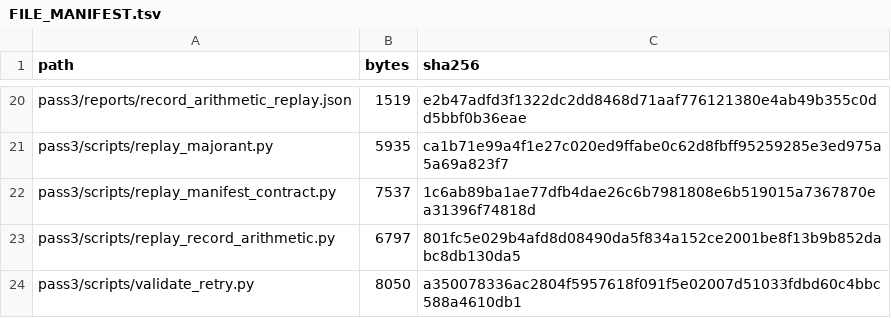
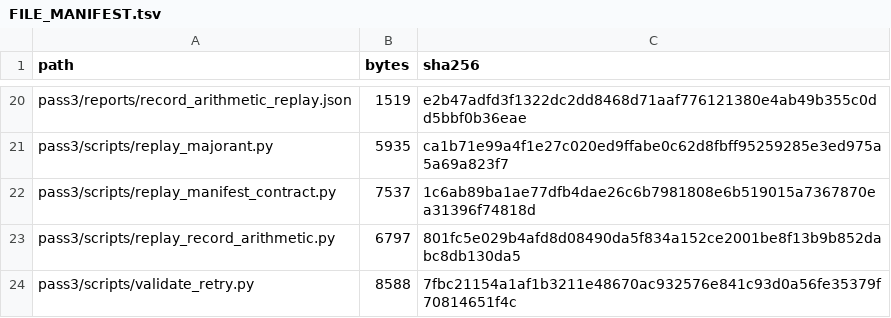
Before and after one commit to GettysburgResearch/riemann, a TSV file: reviews/C/pass3/FILE_MANIFEST.tsv, drawn as a sheet; only a part is shown, gaps mark what is left out.

```diff
--- a/reviews/C/pass3/FILE_MANIFEST.tsv
+++ b/reviews/C/pass3/FILE_MANIFEST.tsv
@@ -23,2 +23,2 @@ pass3/scripts/replay_manifest_contract.py	7537	1c6ab89ba1ae77dfb4dae26c6b7981808
 pass3/scripts/replay_record_arithmetic.py	6797	801fc5e029b4afd8d08490da5f834a152ce2001be8f13b9b852dabc8db130da5
-pass3/scripts/validate_retry.py	8050	a350078336ac2804f5957618f091f5e02007d51033fdbd60c4bbc588a4610db1
+pass3/scripts/validate_retry.py	8588	7fbc21154a1af1b3211e48670ac932576e841c93d0a56fe35379f70814651f4c
```
Also changed, not shown: 2 other files.
